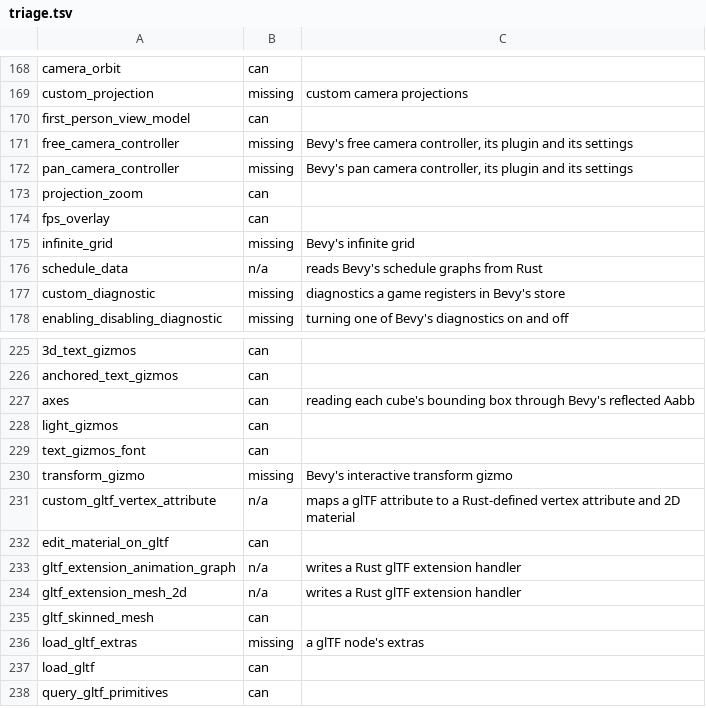
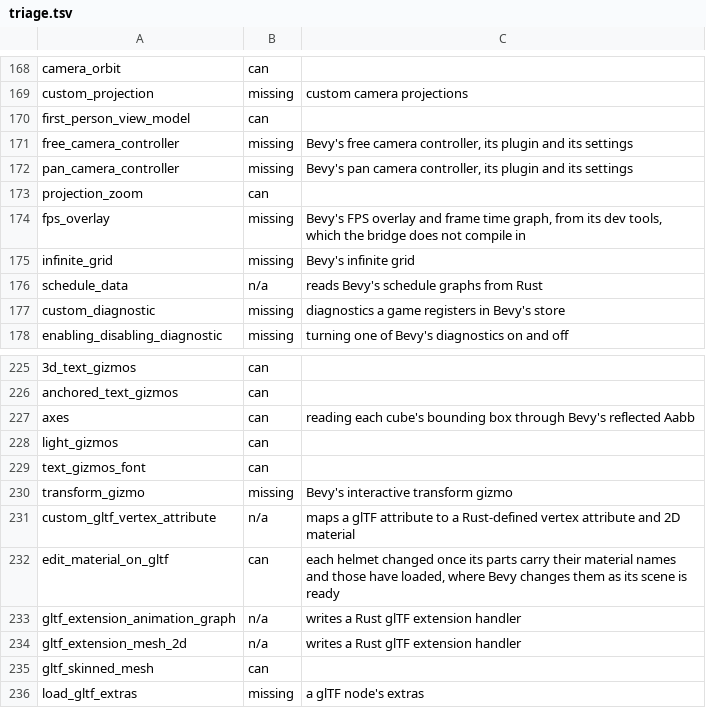
Before and after one commit to EggyStudio/BevyCSharp, a TSV file: BevyCSharp.Examples/triage.tsv, drawn as a sheet; only a part is shown, gaps mark what is left out; the shorter side is filled out with more unchanged rows.

```diff
--- a/BevyCSharp.Examples/triage.tsv
+++ b/BevyCSharp.Examples/triage.tsv
@@ -173,3 +173,3 @@ pan_camera_controller	missing	Bevy's pan camera controller, its plugin and its s
 projection_zoom	can
-fps_overlay	can
+fps_overlay	missing	Bevy's FPS overlay and frame time graph, from its dev tools, which the bridge does not compile in
 infinite_grid	missing	Bevy's infinite grid
@@ -231,3 +231,3 @@ transform_gizmo	missing	Bevy's interactive transform gizmo
 custom_gltf_vertex_attribute	n/a	maps a glTF attribute to a Rust-defined vertex attribute and 2D material
-edit_material_on_gltf	can
+edit_material_on_gltf	can	each helmet changed once its parts carry their material names and those have loaded, where Bevy changes them as its scene is ready
 gltf_extension_animation_graph	n/a	writes a Rust glTF extension handler
```
Also changed, not shown: 17 other files.
